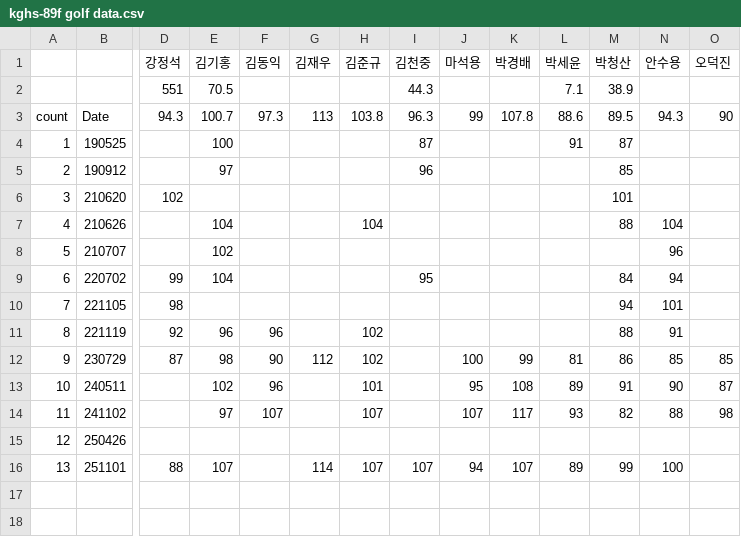
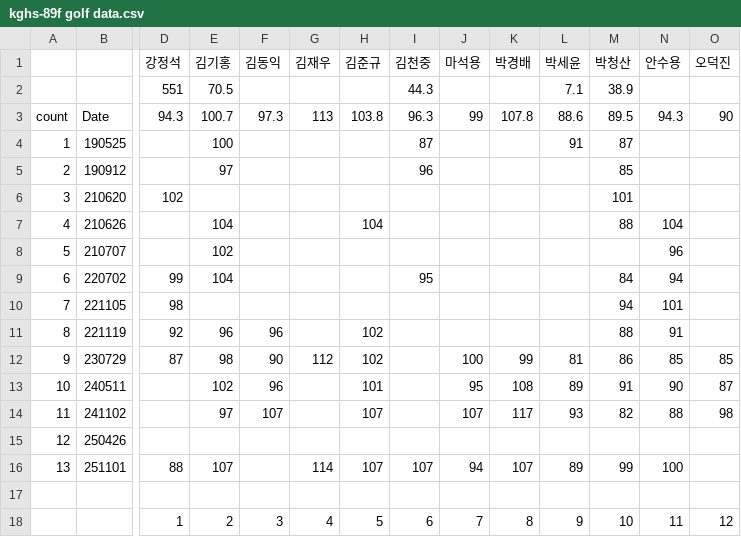
Before and after one commit to BluemMountain/kghs-89f-antigravity, a CSV file: kghs-89f golf data.csv, drawn as a sheet; only a part is shown, gaps mark what is left out; rows hold the shown columns only; the diff names each change by its address in the sheet, - before the commit and + after, or states it on an @@ line.

```diff
--- a/kghs-89f golf data.csv
+++ b/kghs-89f golf data.csv
+row 17: (empty)
+row 18:  |  | 1 | 2 | 3 | 4 | 5 | 6 | 7 | 8 | 9 | 10 | 11 | 12
```
Also changed, not shown: 5 other files.
